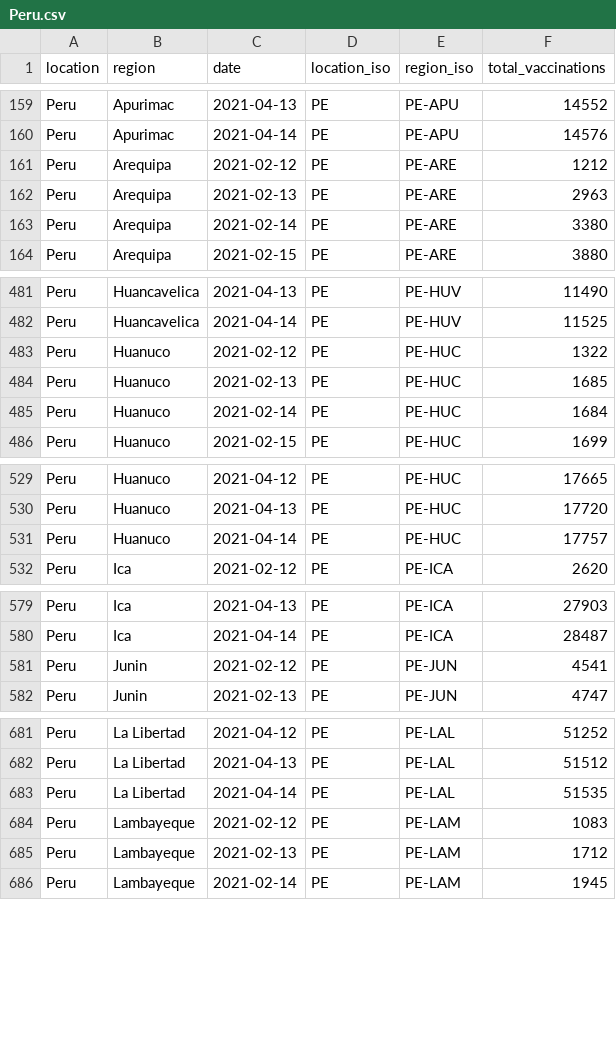
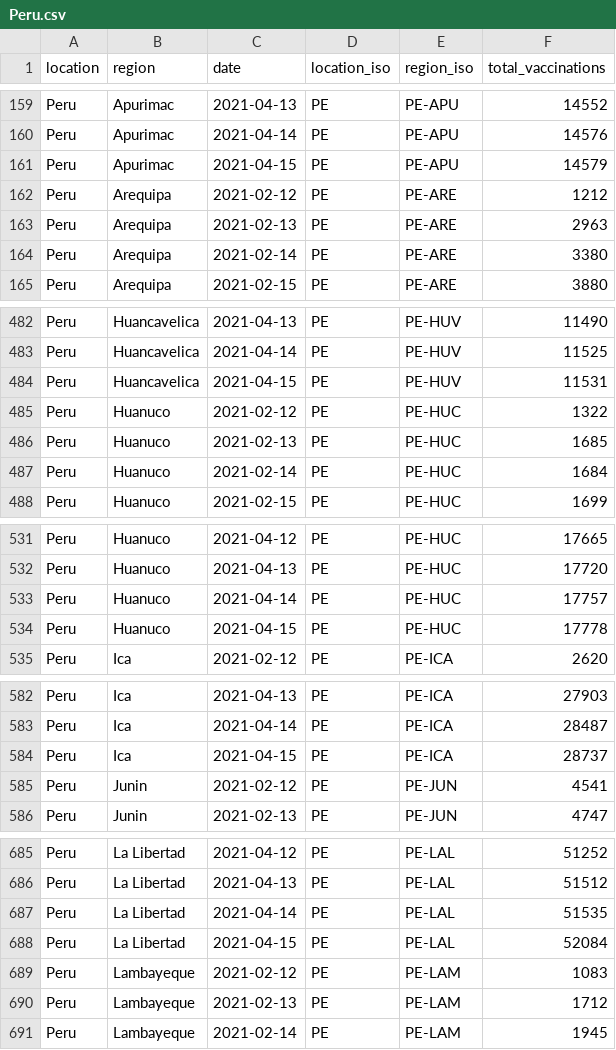
Before and after one commit to sociepy/covid19-vaccination-subnational, a CSV file: data/countries/Peru.csv, drawn as a sheet; only a part is shown, gaps mark what is left out; the diff covers the shown part only.

```diff
--- a/data/countries/Peru.csv
+++ b/data/countries/Peru.csv
@@ -160,2 +160,3 @@ Peru,Apurimac,2021-04-13,PE,PE-APU,14552
 Peru,Apurimac,2021-04-14,PE,PE-APU,14576
+Peru,Apurimac,2021-04-15,PE,PE-APU,14579
 Peru,Arequipa,2021-02-12,PE,PE-ARE,1212
@@ -482,2 +483,3 @@ Peru,Huancavelica,2021-04-13,PE,PE-HUV,11490
 Peru,Huancavelica,2021-04-14,PE,PE-HUV,11525
+Peru,Huancavelica,2021-04-15,PE,PE-HUV,11531
 Peru,Huanuco,2021-02-12,PE,PE-HUC,1322
@@ -531,2 +533,3 @@ Peru,Huanuco,2021-04-13,PE,PE-HUC,17720
 Peru,Huanuco,2021-04-14,PE,PE-HUC,17757
+Peru,Huanuco,2021-04-15,PE,PE-HUC,17778
 Peru,Ica,2021-02-12,PE,PE-ICA,2620
@@ -580,2 +583,3 @@ Peru,Ica,2021-04-13,PE,PE-ICA,27903
 Peru,Ica,2021-04-14,PE,PE-ICA,28487
+Peru,Ica,2021-04-15,PE,PE-ICA,28737
 Peru,Junin,2021-02-12,PE,PE-JUN,4541
@@ -683,2 +687,3 @@ Peru,La Libertad,2021-04-13,PE,PE-LAL,51512
 Peru,La Libertad,2021-04-14,PE,PE-LAL,51535
+Peru,La Libertad,2021-04-15,PE,PE-LAL,52084
 Peru,Lambayeque,2021-02-12,PE,PE-LAM,1083
```
Also changed, not shown: 5 added rows and 14 edited cells elsewhere in this file, data/countries/Brazil.csv, data/countries/France.csv, 31 other files.
